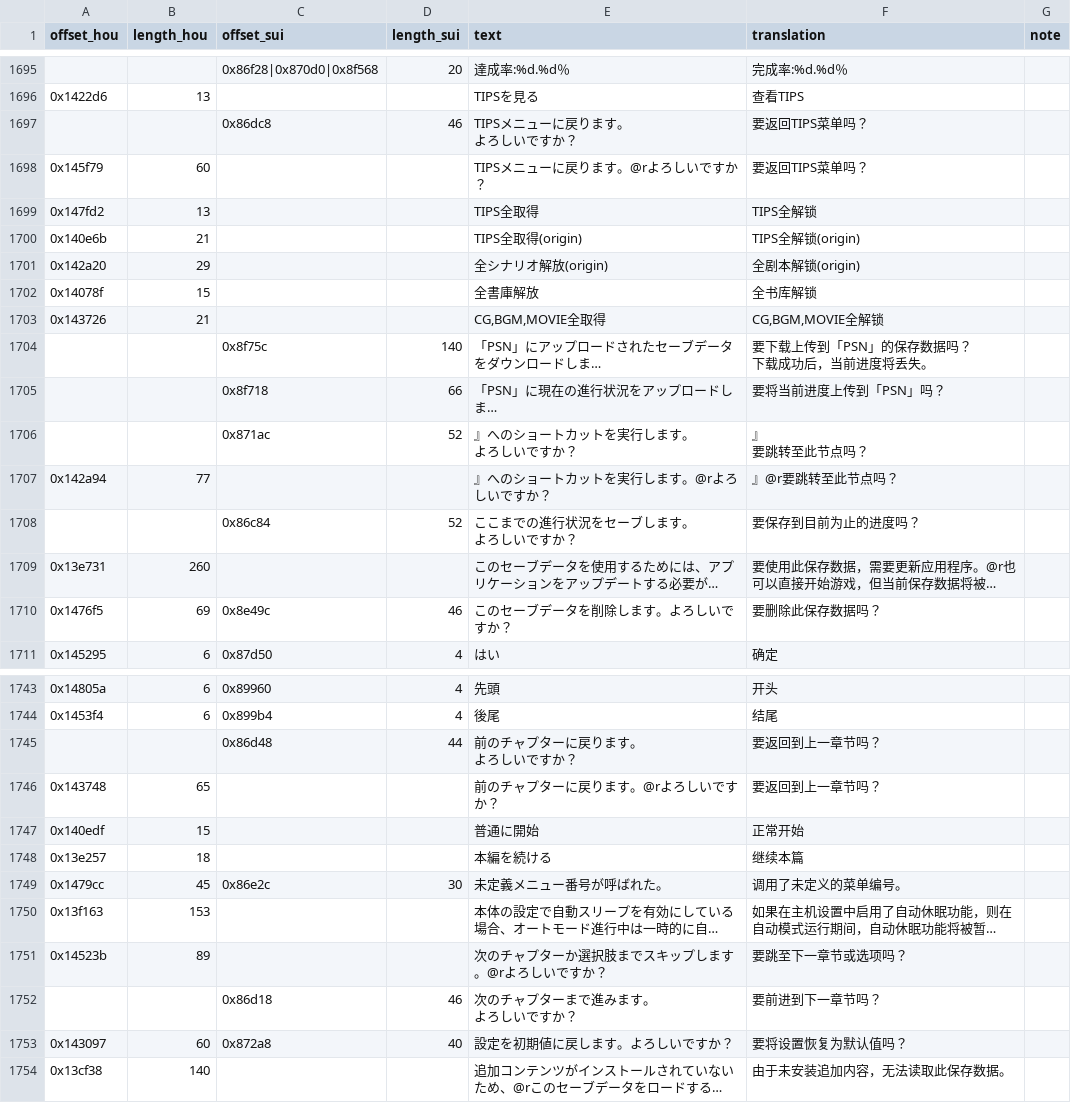
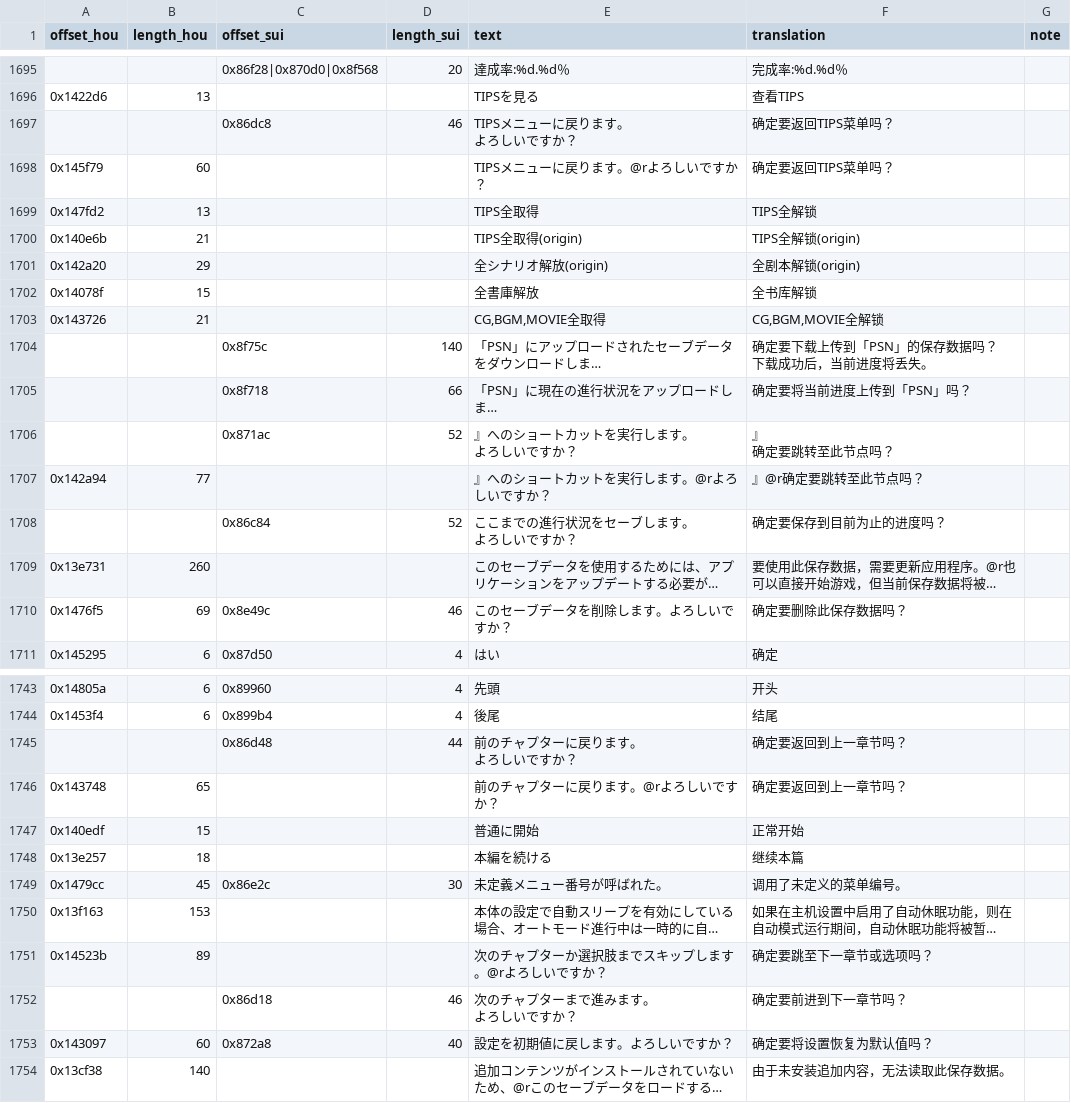
Before and after one commit to nini22P/higurashi-chs, a CSV file: binary.csv, drawn as a sheet; only a part is shown, gaps mark what is left out; long unchanged cells end in …; ↵ is a line break in a cell; the diff covers the shown part only; the diff names each change by its address in the sheet, - before the commit and + after, or states it on an @@ line.

```diff
--- a/binary.csv
+++ b/binary.csv
-F1697:F1698 (translation): 要返回TIPS菜单吗？
+F1697:F1698 (translation): 确定要返回TIPS菜单吗？
-F1704 (translation): 要下载上传到「PSN」的保存数据吗？ ↵ 下载成功后，当前进度将丢失。
+F1704 (translation): 确定要下载上传到「PSN」的保存数据吗？ ↵ 下载成功后，当前进度将丢失。
-F1705 (translation): 要将当前进度上传到「PSN」吗？
+F1705 (translation): 确定要将当前进度上传到「PSN」吗？
-F1706 (translation): 』 ↵ 要跳转至此节点吗？
+F1706 (translation): 』 ↵ 确定要跳转至此节点吗？
-F1707 (translation): 』@r要跳转至此节点吗？
+F1707 (translation): 』@r确定要跳转至此节点吗？
-F1708 (translation): 要保存到目前为止的进度吗？
+F1708 (translation): 确定要保存到目前为止的进度吗？
-F1710 (translation): 要删除此保存数据吗？
+F1710 (translation): 确定要删除此保存数据吗？
-F1745:F1746 (translation): 要返回到上一章节吗？
+F1745:F1746 (translation): 确定要返回到上一章节吗？
-F1751 (translation): 要跳至下一章节或选项吗？
+F1751 (translation): 确定要跳至下一章节或选项吗？
-F1752 (translation): 要前进到下一章节吗？
+F1752 (translation): 确定要前进到下一章节吗？
-F1753 (translation): 要将设置恢复为默认值吗？
+F1753 (translation): 确定要将设置恢复为默认值吗？
```
Also changed, not shown: 17 edited cells elsewhere in this file, qlv.csv, 3 other files.
